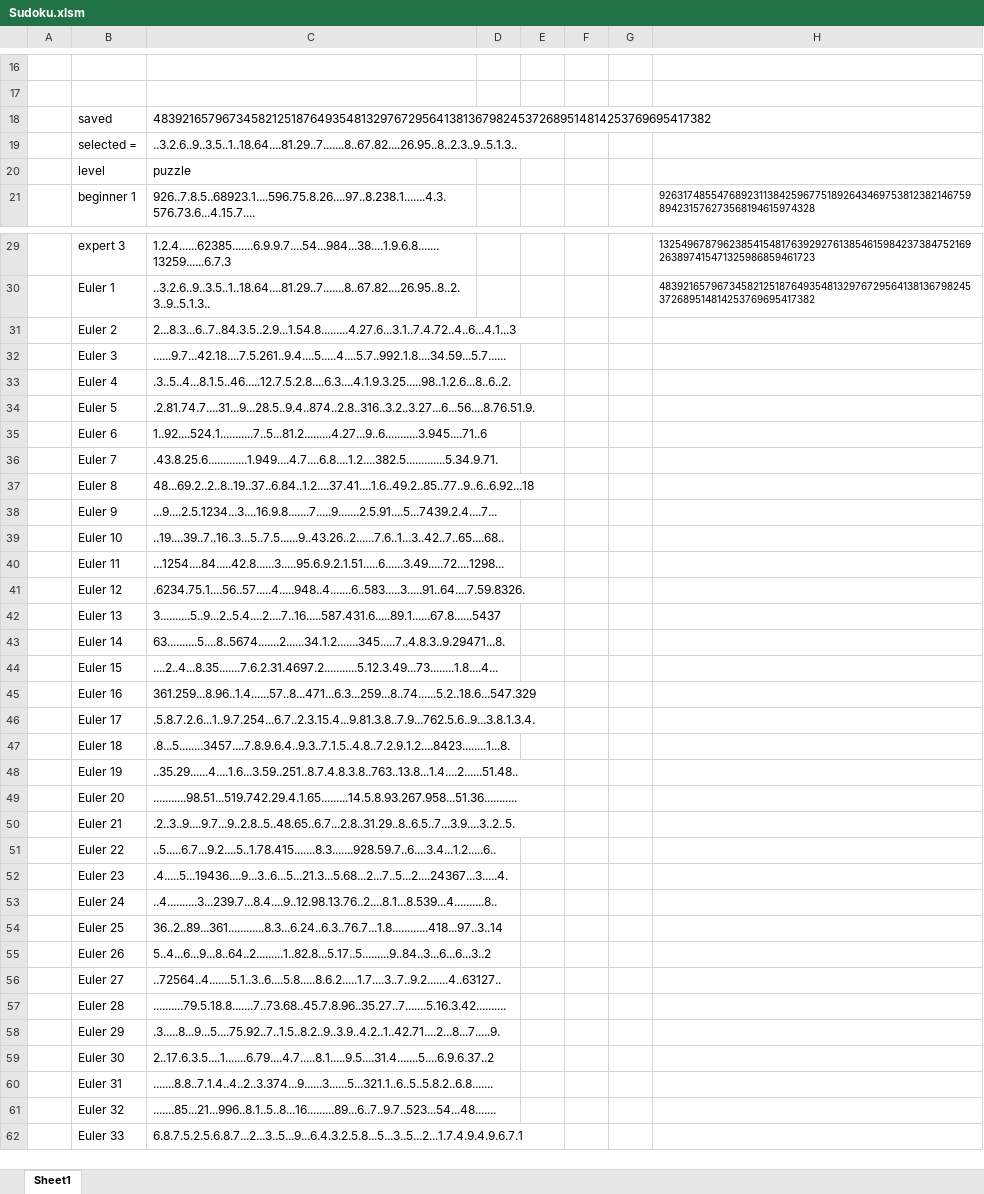
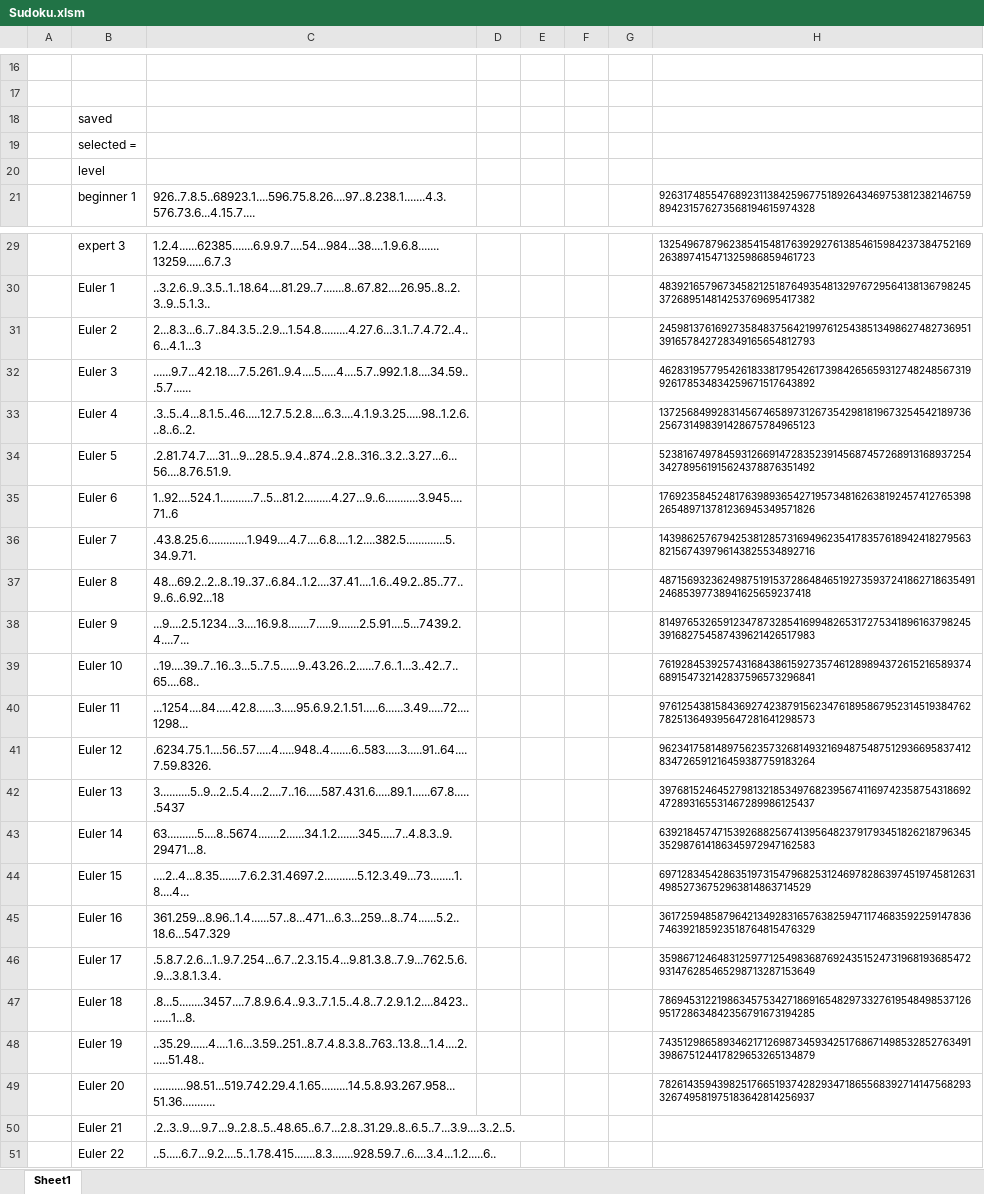
Before and after one commit to WingsMaker/Excel_Sudoku, an Excel workbook: Sudoku.xlsm, sheet Sheet1, drawn as a sheet; only a part is shown, gaps mark what is left out; the shorter side is filled out with more unchanged rows; values as stored, in another font and other column widths than the file's, no borders; charts and pictures not drawn; the diff covers the shown part only; the diff names each change by its address in the sheet, - before the commit and + after, or states it on an @@ line.

Commit message:
Add files via upload

```diff
--- a/Sudoku.xlsm (sheet Sheet1)
+++ b/Sudoku.xlsm (sheet Sheet1)
-C18: 483921657967345821251876493548132976729564138136798245372689514814253769695417382
+C18: (empty)
-C19: ..3.2.6..9..3.5..1..18.64....81.29..7.......8..67.82....26.95..8..2.3..9..5.1.3..
+C19: (empty)
-C20: puzzle
+C20: (empty)
-H31: (empty)
+H31: 245981376169273584837564219976125438513498627482736951391657842728349165654812793
-H32: (empty)
+H32: 462831957795426183381795426173984265659312748248567319926178534834259671517643892
-H33: (empty)
+H33: 137256849928314567465897312673542981819673254542189736256731498391428675784965123
-H34: (empty)
+H34: 523816749784593126691472835239145687457268913168937254342789561915624378876351492
-H35: (empty)
+H35: 176923584524817639893654271957348162638192457412765398265489713781236945349571826
-H36: (empty)
+H36: 143986257679425381285731694962354178357618942418279563821567439796143825534892716
-H37: (empty)
+H37: 487156932362498751915372864846519273593724186271863549124685397738941625659237418
-H38: (empty)
+H38: 814976532659123478732854169948265317275341896163798245391682754587439621426517983
-H39: (empty)
+H39: 761928453925743168438615927357461289894372615216589374689154732142837596573296841
-H40: (empty)
+H40: 976125438158436927423879156234761895867952314519384762782513649395647281641298573
-H41: (empty)
+H41: 962341758148975623573268149321694875487512936695837412834726591216459387759183264
-H42: (empty)
+H42: 397681524645279813218534976823956741169742358754318692472893165531467289986125437
-H43: (empty)
+H43: 639218457471539268825674139564823791793451826218796345352987614186345972947162583
-H44: (empty)
+H44: 697128345428635197315479682531246978286397451974581263149852736752963814863714529
-H45: (empty)
+H45: 361725948587964213492831657638259471174683592259147836746392185923518764815476329
-H46: (empty)
+H46: 359867124648312597712549836876924351524731968193685472931476285465298713287153649
-H47: (empty)
+H47: 786945312219863457534271869165482973327619548498537126951728634842356791673194285
-H48: (empty)
+H48: 743512986589346217126987345934251768671498532852763491398675124417829653265134879
-H49: (empty)
+H49: 782614359439825176651937428293471865568392714147568293326749581975183642814256937
```
Also changed, not shown: 1 edited cell elsewhere in this sheet, charts or pictures.
